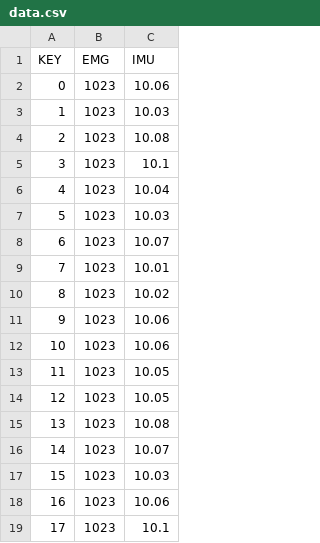
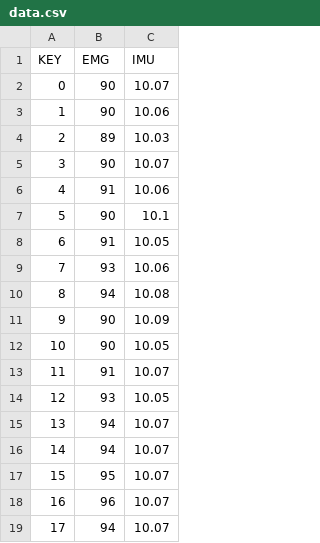
Before and after one commit to dzlotn/TremorTrackr, a CSV file: TremorWebsite/data/data.csv, drawn as a sheet; only a part is shown; the diff covers the shown part only.

```diff
--- a/TremorWebsite/data/data.csv
+++ b/TremorWebsite/data/data.csv
@@ -1,19 +1,19 @@
 KEY,EMG,IMU
-0,1023,10.06
-1,1023,10.03
-2,1023,10.08
-3,1023,10.1
-4,1023,10.04
-5,1023,10.03
-6,1023,10.07
-7,1023,10.01
-8,1023,10.02
-9,1023,10.06
-10,1023,10.06
-11,1023,10.05
-12,1023,10.05
-13,1023,10.08
-14,1023,10.07
-15,1023,10.03
-16,1023,10.06
-17,1023,10.1
+0,90,10.07
+1,90,10.06
+2,89,10.03
+3,90,10.07
+4,91,10.06
+5,90,10.1
+6,91,10.05
+7,93,10.06
+8,94,10.08
+9,90,10.09
+10,90,10.05
+11,91,10.07
+12,93,10.05
+13,94,10.07
+14,94,10.07
+15,95,10.07
+16,96,10.07
+17,94,10.07
```
Also changed, not shown: 2 added rows, 2 removed rows and 146 edited cells elsewhere in this file, 9 other files.
